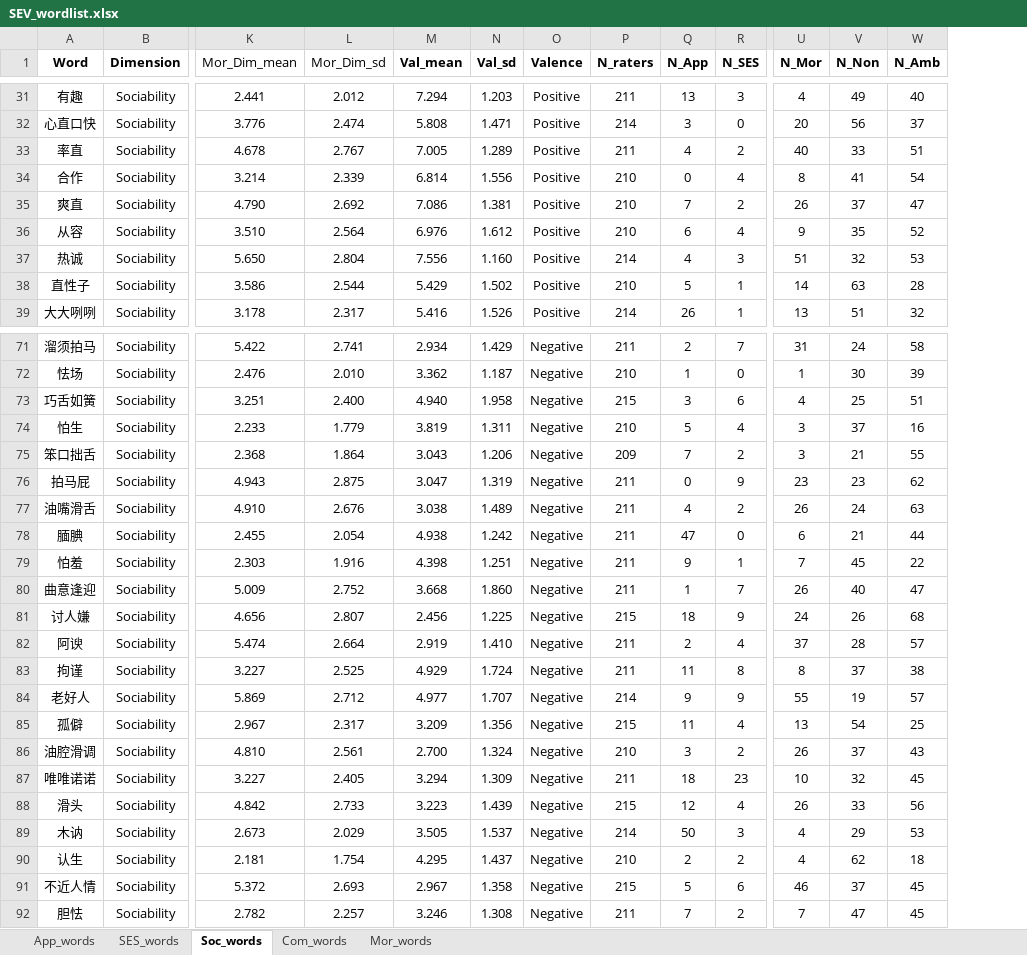
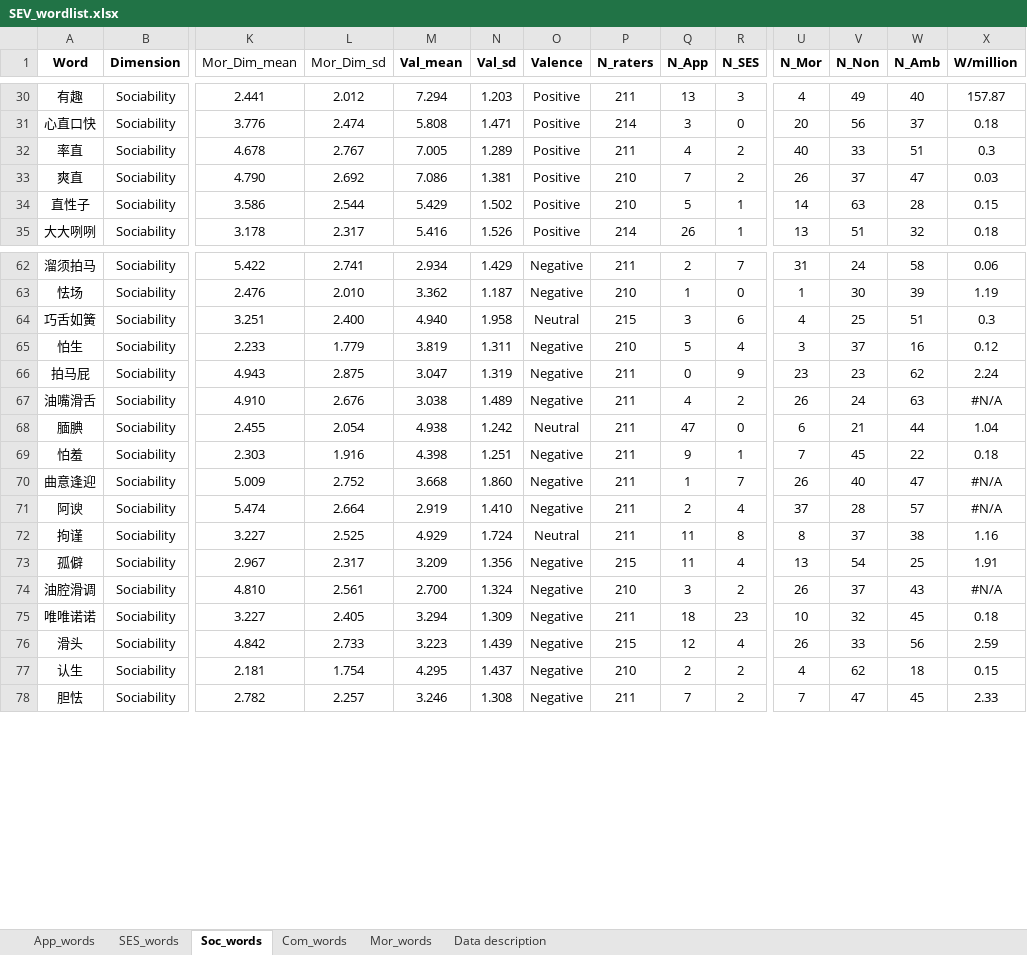
Before and after one commit to Chuan-Peng-Lab/SEVproject, an Excel workbook: 2_Study2_SEV/SEV_wordlist.xlsx, sheet Soc_words, drawn as a sheet; only a part is shown, gaps mark what is left out; values as stored, in another font and other column widths than the file's, no borders; removed rows and columns are numbered as before the commit, all else as after; rows hold the shown columns only; the diff covers the shown part only; the diff names each change by its address in the sheet, - before the commit and + after, or states it on an @@ line.

Commit message:
The Chinese Social Evaluative Word List

```diff
--- a/2_Study2_SEV/SEV_wordlist.xlsx (sheet Soc_words)
+++ b/2_Study2_SEV/SEV_wordlist.xlsx (sheet Soc_words)
+sheet tab: Data description
+column X (W/million), rows 30-35: 157.87 | 0.18 | 0.3 | 0.03 | 0.15 | 0.18; rows 62-78: 0.06 | 1.19 | 0.3 | 0.12 | 2.24 | #N/A | 1.04 | 0.18 | #N/A | #N/A | 1.16 | 1.91 | #N/A | 0.18 | 2.59 | 0.15 | 2.33
-row 34: 合作 | Sociability | 3.214 | 2.339 | 6.814 | 1.556 | Positive | 210 | 0 | 4 | 8 | 41 | 54
-row 36: 从容 | Sociability | 3.510 | 2.564 | 6.976 | 1.612 | Positive | 210 | 6 | 4 | 9 | 35 | 52
-row 37: 热诚 | Sociability | 5.650 | 2.804 | 7.556 | 1.160 | Positive | 214 | 4 | 3 | 51 | 32 | 53
-O64 (Valence): Negative
+O64 (Valence): Neutral
-row 75: 笨口拙舌 | Sociability | 2.368 | 1.864 | 3.043 | 1.206 | Negative | 209 | 7 | 2 | 3 | 21 | 55
-O68 (Valence): Negative
+O68 (Valence): Neutral
-row 81: 讨人嫌 | Sociability | 4.656 | 2.807 | 2.456 | 1.225 | Negative | 215 | 18 | 9 | 24 | 26 | 68
-O72 (Valence): Negative
+O72 (Valence): Neutral
-row 84: 老好人 | Sociability | 5.869 | 2.712 | 4.977 | 1.707 | Negative | 214 | 9 | 9 | 55 | 19 | 57
-row 89: 木讷 | Sociability | 2.673 | 2.029 | 3.505 | 1.537 | Negative | 214 | 50 | 3 | 4 | 29 | 53
-row 91: 不近人情 | Sociability | 5.372 | 2.693 | 2.967 | 1.358 | Negative | 215 | 5 | 6 | 46 | 37 | 45
```
Also changed, not shown: 10 removed rows and 2 edited cells elsewhere in this sheet, sheet Mor_words, sheet Com_words, sheet App_words, sheet SES_words, 2_Study2_SEV/2_1_MaterialProc/2_1_1_Procedure/2_1_1_1_Experiment_words.xlsx, 20 other files.
